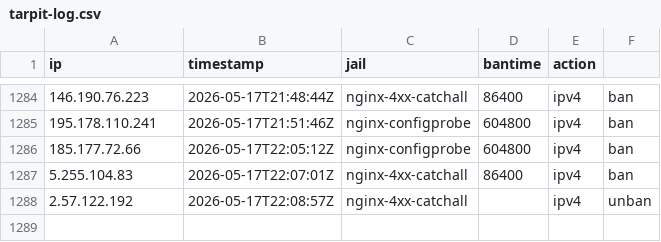
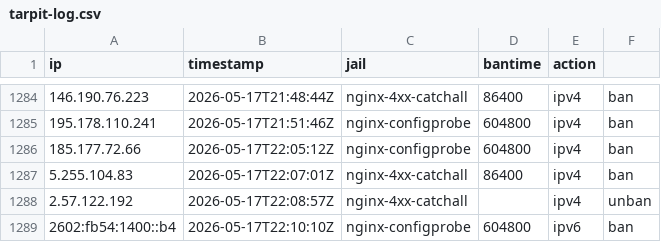
Before and after one commit to mperrins-demo/EDL, a CSV file: tarpit-log.csv, drawn as a sheet; only a part is shown, gaps mark what is left out; the diff names each change by its address in the sheet, - before the commit and + after, or states it on an @@ line.

Commit message:
ban 2602:fb54:1400::b4 (nginx-configprobe, 604800s)

```diff
--- a/tarpit-log.csv
+++ b/tarpit-log.csv
+row 1289: 2602:fb54:1400::b4 | 2026-05-17T22:10:10Z | nginx-configprobe | 604800 | ipv6 | ban
```
Also changed, not shown: 2 other files.
